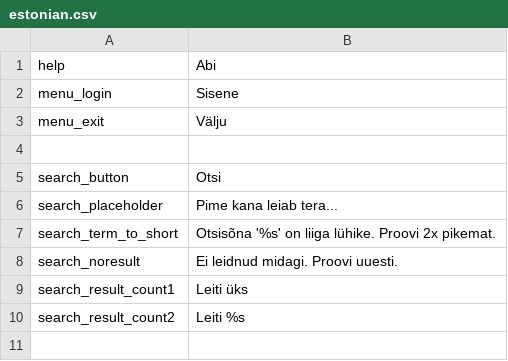
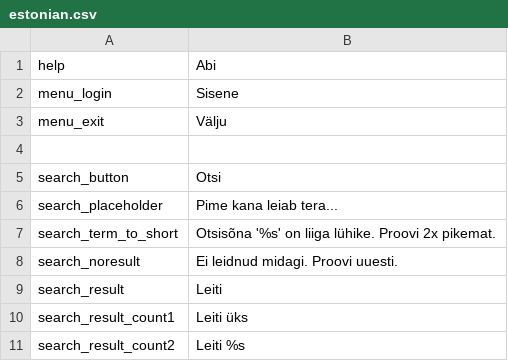
Before and after one commit to entu/entu, a CSV file: tornado/translations/estonian.csv, drawn as a sheet.

```diff
--- a/tornado/translations/estonian.csv
+++ b/tornado/translations/estonian.csv
@@ -8,2 +8,3 @@ search_term_to_short,"Otsisõna '%s' on liiga lühike. Proovi 2x pikemat."
 search_noresult,"Ei leidnud midagi. Proovi uuesti."
+search_result,"Leiti"
 search_result_count1,"Leiti üks"
```
Also changed, not shown: tornado/translations/english.csv, 22 other files.
